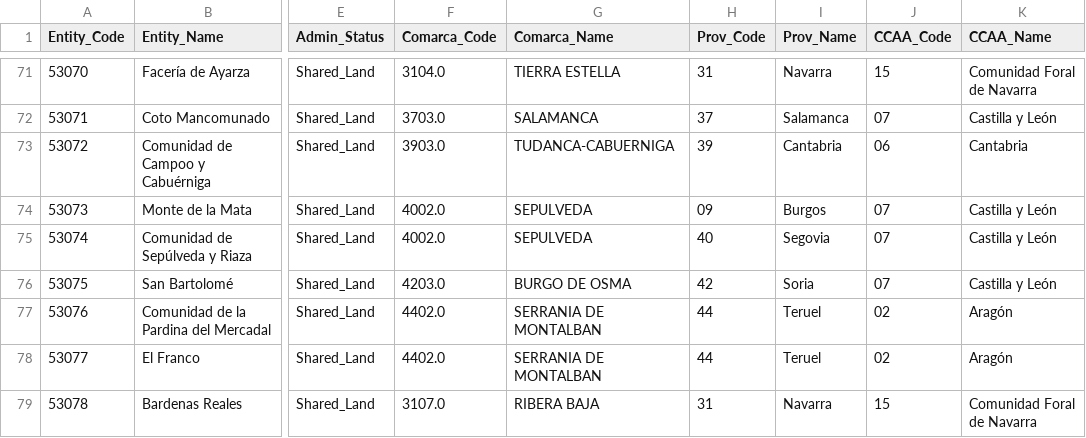
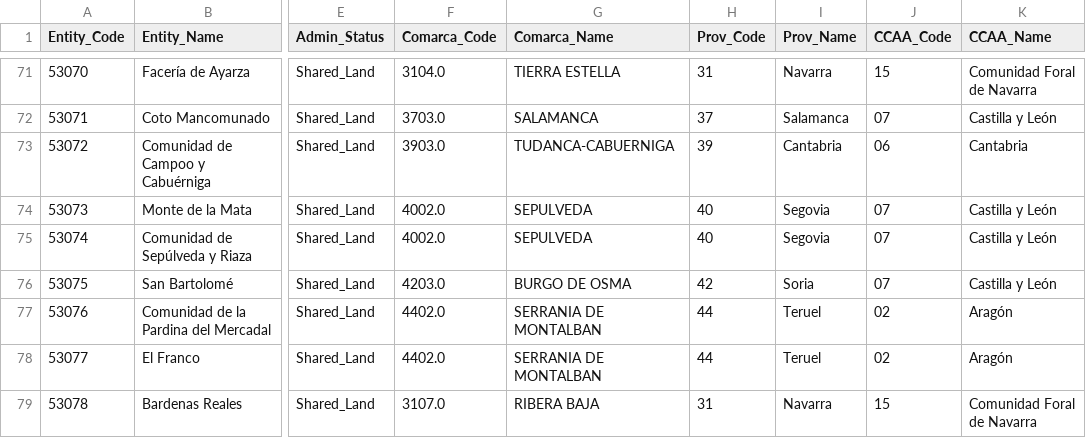
Before and after one commit to juanzotes/rural-migration-land-use-spain, a CSV file: data/spatial/derived/territorial_anomalies.csv, drawn as a sheet; only a part is shown, gaps mark what is left out; the diff names each change by its address in the sheet, - before the commit and + after, or states it on an @@ line.

```diff
--- a/data/spatial/derived/territorial_anomalies.csv
+++ b/data/spatial/derived/territorial_anomalies.csv
-H74 (Prov_Code): 09
+H74 (Prov_Code): 40
-I74 (Prov_Name): Burgos
+I74 (Prov_Name): Segovia
```
Also changed, not shown: data/demography/derived/nan/nan_analysis_by_comarca.csv, data/demography/derived/nan/nan_analysis_detailed.csv, 7 other files.
